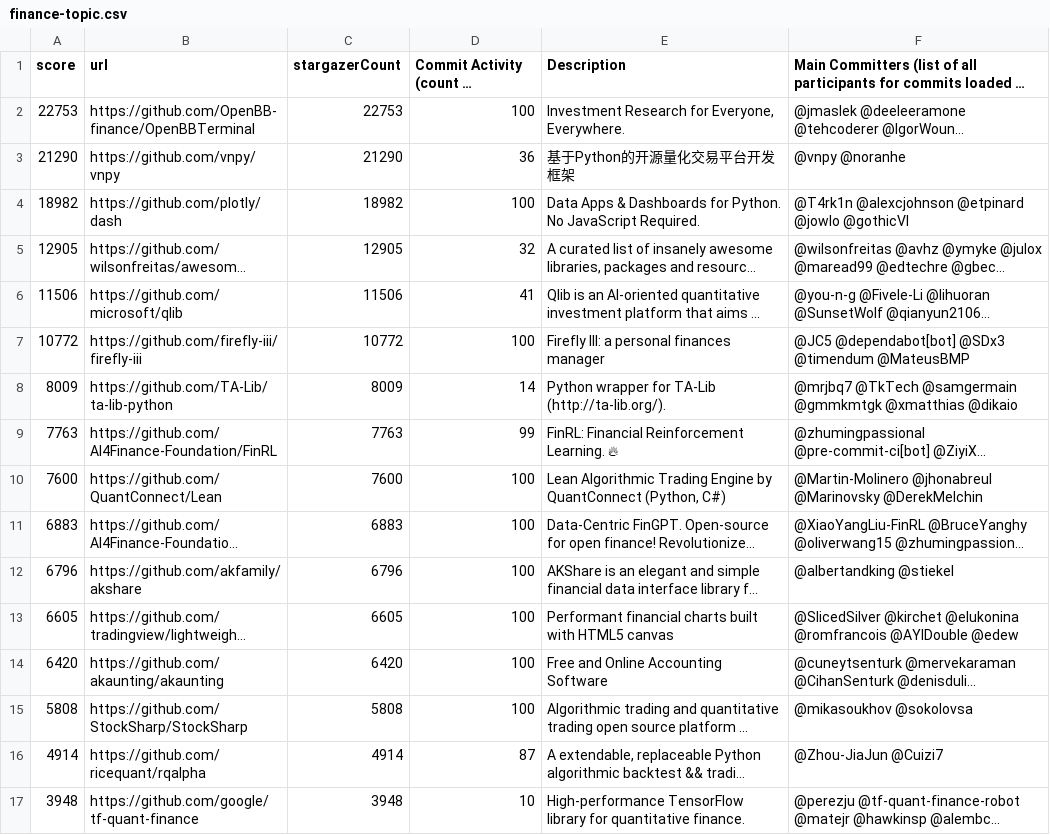
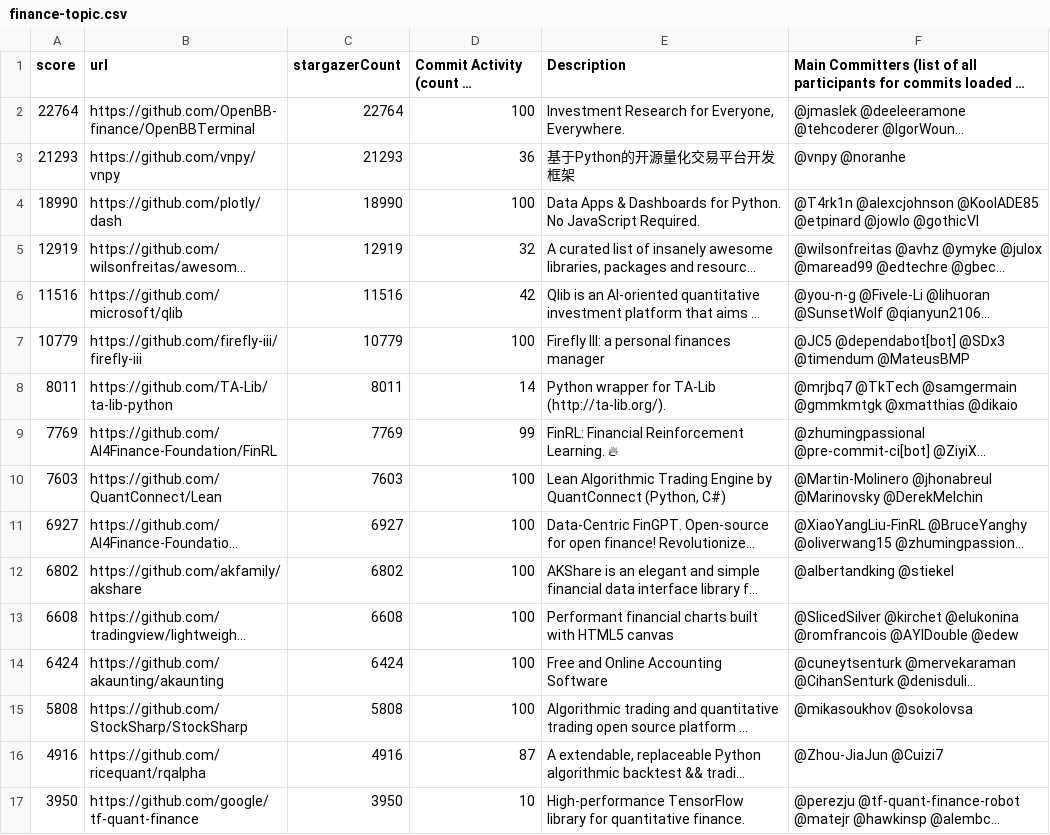
Before and after one commit to finos-labs/project-analysis, a CSV file: finance-topic.csv, drawn as a sheet; only a part is shown; long unchanged cells end in …; the diff covers the shown part only; the diff names each change by its address in the sheet, - before the commit and + after, or states it on an @@ line.

Commit message:
Landscape Scanning Generated File

```diff
--- a/finance-topic.csv
+++ b/finance-topic.csv
-A2 (score): 22753
+A2 (score): 22764
-C2 (stargazerCount): 22753
+C2 (stargazerCount): 22764
-A3 (score): 21290
+A3 (score): 21293
-C3 (stargazerCount): 21290
+C3 (stargazerCount): 21293
-A4 (score): 18982
+A4 (score): 18990
-C4 (stargazerCount): 18982
+C4 (stargazerCount): 18990
-F4: @T4rk1n @alexcjohnson @etpinard @jowlo…
+F4: @T4rk1n @alexcjohnson @KoolADE85 @etpinard @jowlo…
-A5 (score): 12905
+A5 (score): 12919
-C5 (stargazerCount): 12905
+C5 (stargazerCount): 12919
-A6 (score): 11506
+A6 (score): 11516
-C6 (stargazerCount): 11506
+C6 (stargazerCount): 11516
-D6: 41
+D6: 42
-A7 (score): 10772
+A7 (score): 10779
-C7 (stargazerCount): 10772
+C7 (stargazerCount): 10779
-A8 (score): 8009
+A8 (score): 8011
-C8 (stargazerCount): 8009
+C8 (stargazerCount): 8011
-A9 (score): 7763
+A9 (score): 7769
-C9 (stargazerCount): 7763
+C9 (stargazerCount): 7769
-A10 (score): 7600
+A10 (score): 7603
-C10 (stargazerCount): 7600
+C10 (stargazerCount): 7603
-A11 (score): 6883
+A11 (score): 6927
-C11 (stargazerCount): 6883
+C11 (stargazerCount): 6927
-A12 (score): 6796
+A12 (score): 6802
-C12 (stargazerCount): 6796
+C12 (stargazerCount): 6802
-A13 (score): 6605
+A13 (score): 6608
-C13 (stargazerCount): 6605
+C13 (stargazerCount): 6608
-A14 (score): 6420
+A14 (score): 6424
-C14 (stargazerCount): 6420
+C14 (stargazerCount): 6424
-A16 (score): 4914
+A16 (score): 4916
-C16 (stargazerCount): 4914
+C16 (stargazerCount): 4916
-A17 (score): 3948
+A17 (score): 3950
-C17 (stargazerCount): 3948
+C17 (stargazerCount): 3950
```
Also changed, not shown: 3 added rows, 3 removed rows and 71 edited cells elsewhere in this file.
